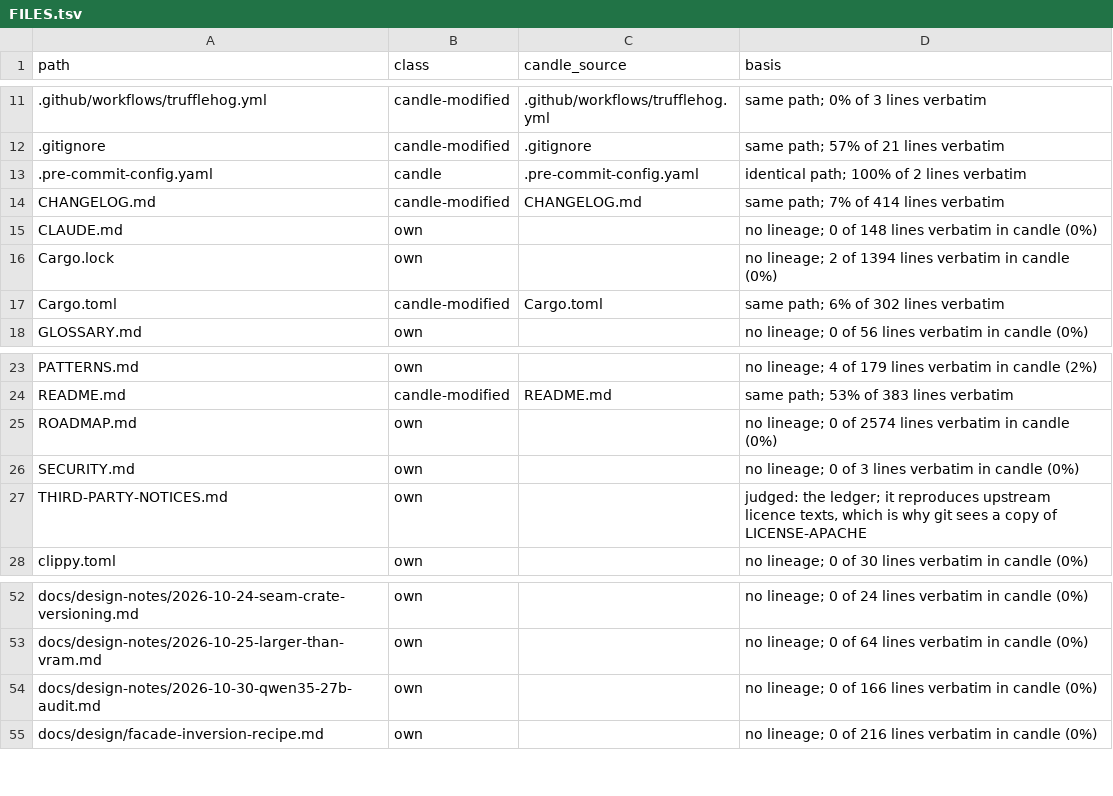
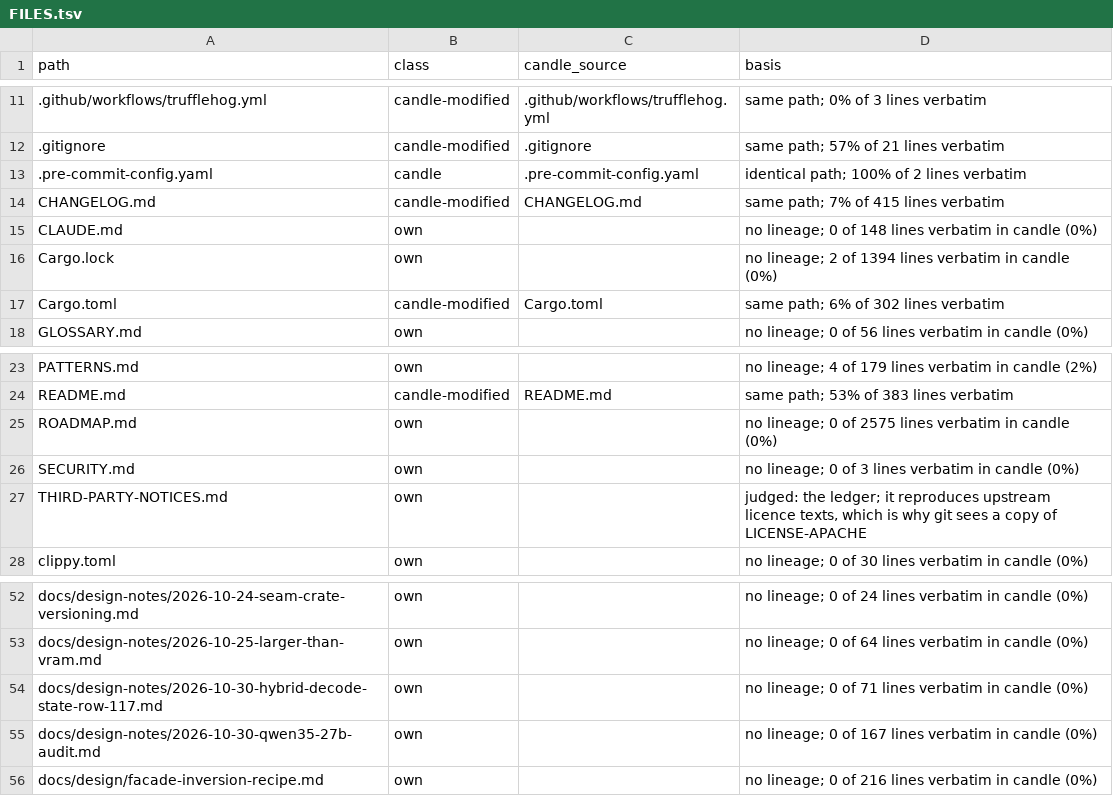
Before and after one commit to ciresnave/fuel, a TSV file: docs/provenance/FILES.tsv, drawn as a sheet; only a part is shown, gaps mark what is left out.

```diff
--- a/docs/provenance/FILES.tsv
+++ b/docs/provenance/FILES.tsv
@@ -13,3 +13,3 @@ path	class	candle_source	basis
 .pre-commit-config.yaml	candle	.pre-commit-config.yaml	identical path; 100% of 2 lines verbatim
-CHANGELOG.md	candle-modified	CHANGELOG.md	same path; 7% of 414 lines verbatim
+CHANGELOG.md	candle-modified	CHANGELOG.md	same path; 7% of 415 lines verbatim
 CLAUDE.md	own		no lineage; 0 of 148 lines verbatim in candle (0%)
@@ -24,3 +24,3 @@ PATTERNS.md	own		no lineage; 4 of 179 lines verbatim in candle (2%)
 README.md	candle-modified	README.md	same path; 53% of 383 lines verbatim
-ROADMAP.md	own		no lineage; 0 of 2574 lines verbatim in candle (0%)
+ROADMAP.md	own		no lineage; 0 of 2575 lines verbatim in candle (0%)
 SECURITY.md	own		no lineage; 0 of 3 lines verbatim in candle (0%)
@@ -53,3 +53,4 @@ docs/design-notes/2026-10-24-seam-crate-versioning.md	own		no lineage; 0 of 24 l
 docs/design-notes/2026-10-25-larger-than-vram.md	own		no lineage; 0 of 64 lines verbatim in candle (0%)
-docs/design-notes/2026-10-30-qwen35-27b-audit.md	own		no lineage; 0 of 166 lines verbatim in candle (0%)
+docs/design-notes/2026-10-30-hybrid-decode-state-row-117.md	own		no lineage; 0 of 71 lines verbatim in candle (0%)
+docs/design-notes/2026-10-30-qwen35-27b-audit.md	own		no lineage; 0 of 167 lines verbatim in candle (0%)
 docs/design/facade-inversion-recipe.md	own		no lineage; 0 of 216 lines verbatim in candle (0%)
```
Also changed, not shown: 1 other file.
